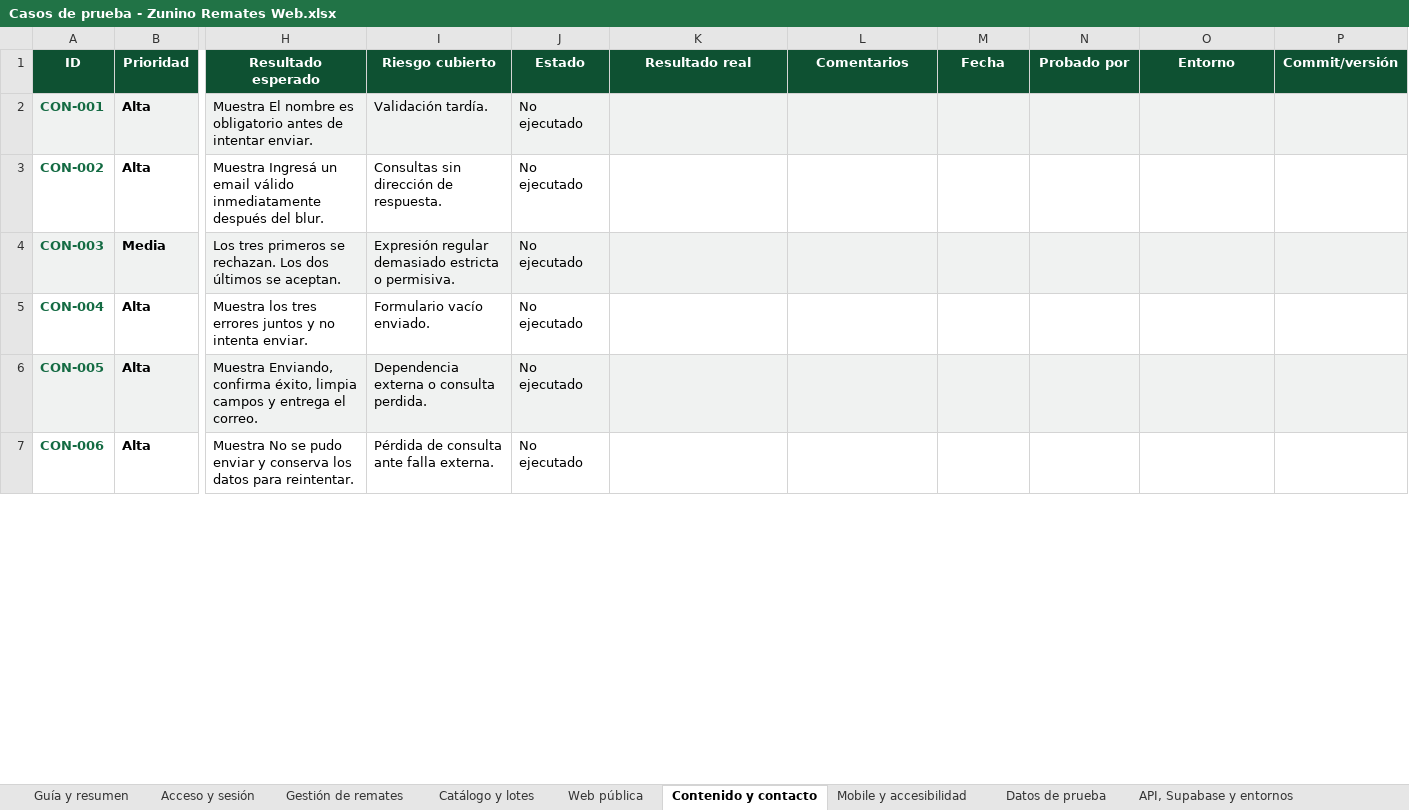
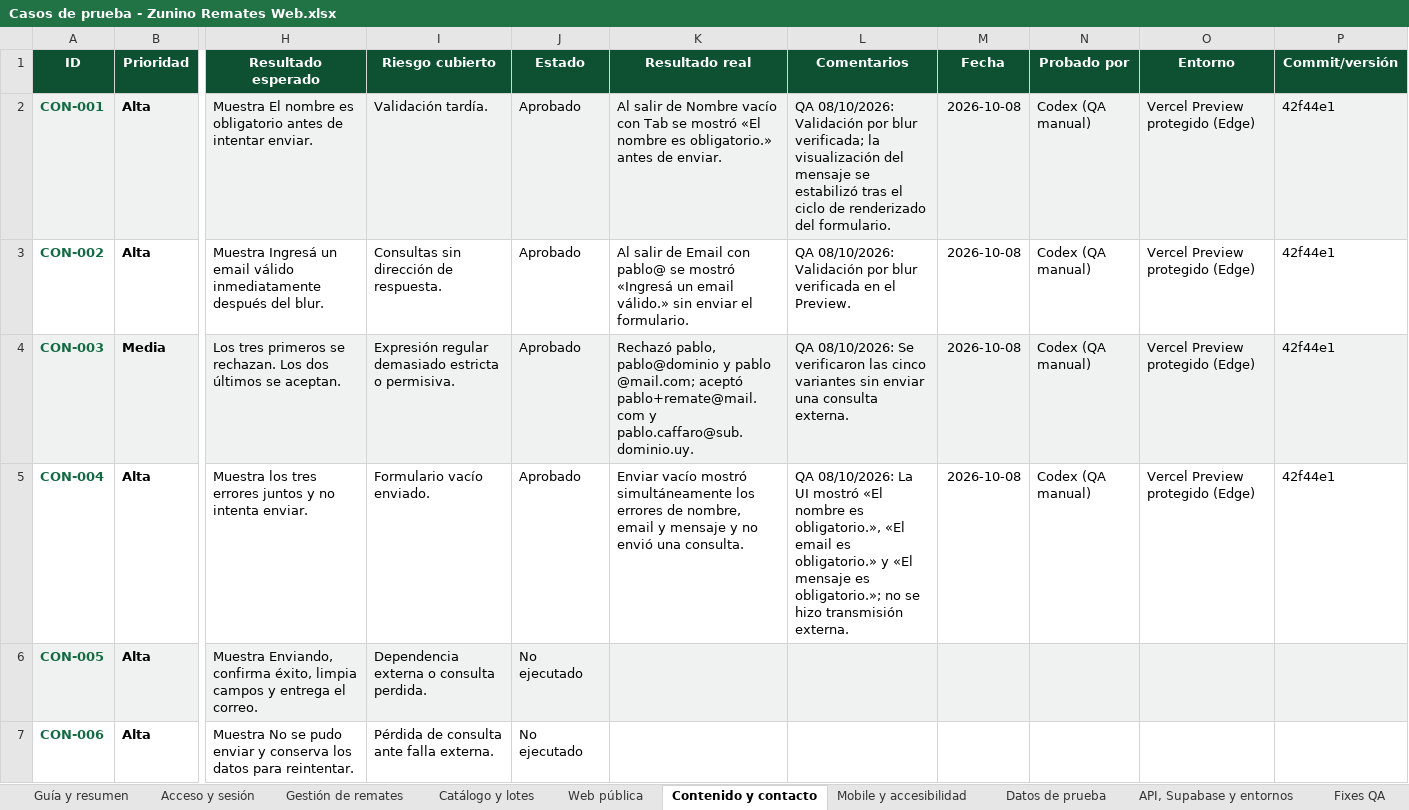
Before and after one commit to PabloCaffaro/zunino_remates_web, an Excel workbook: docs/qa/Casos de prueba - Zunino Remates Web.xlsx, sheet Contenido y contacto, drawn as a sheet; only a part is shown, gaps mark what is left out; values as stored, in another font and other column widths than the file's, no borders; conditional formats and table styles not drawn; the diff covers the shown part only; the diff names each change by its address in the sheet, - before the commit and + after, or states it on an @@ line.

Commit message:
test: registra resultados de QA manual

```diff
--- a/docs/qa/Casos de prueba - Zunino Remates Web.xlsx (sheet Contenido y contacto)
+++ b/docs/qa/Casos de prueba - Zunino Remates Web.xlsx (sheet Contenido y contacto)
+sheet tab: Fixes QA
-J2:J5 (Estado): No ejecutado
+J2:J5 (Estado): Aprobado
-K2 (Resultado real): (empty)
+K2 (Resultado real): Al salir de Nombre vacío con Tab se mostró «El nombre es obligatorio.» antes de enviar.
-L2 (Comentarios): (empty)
+L2 (Comentarios): QA 08/10/2026: Validación por blur verificada; la visualización del mensaje se estabilizó tras el ciclo de renderizado del formulario.
-M2:M5 (Fecha): (empty)
+M2:M5 (Fecha): 2026-10-08
-N2:N5 (Probado por): (empty)
+N2:N5 (Probado por): Codex (QA manual)
-O2:O5 (Entorno): (empty)
+O2:O5 (Entorno): Vercel Preview protegido (Edge)
-P2:P5 (Commit/versión): (empty)
+P2:P5 (Commit/versión): 42f44e1
-K3 (Resultado real): (empty)
+K3 (Resultado real): Al salir de Email con pablo@ se mostró «Ingresá un email válido.» sin enviar el formulario.
-L3 (Comentarios): (empty)
+L3 (Comentarios): QA 08/10/2026: Validación por blur verificada en el Preview.
-K4 (Resultado real): (empty)
+K4 (Resultado real): Rechazó pablo, pablo@dominio y pablo @mail.com; aceptó pablo+remate@mail.com y pablo.caffaro@sub.dominio.uy.
-L4 (Comentarios): (empty)
+L4 (Comentarios): QA 08/10/2026: Se verificaron las cinco variantes sin enviar una consulta externa.
-K5 (Resultado real): (empty)
+K5 (Resultado real): Enviar vacío mostró simultáneamente los errores de nombre, email y mensaje y no envió una consulta.
-L5 (Comentarios): (empty)
+L5 (Comentarios): QA 08/10/2026: La UI mostró «El nombre es obligatorio.», «El email es obligatorio.» y «El mensaje es obligatorio.»; no se hizo transmisión externa.
```
Also changed, not shown: 49 edited cells elsewhere in this sheet, sheet Gestión de remates, sheet Web pública, sheet Acceso y sesión, sheet Datos de prueba, sheet API, Supabase y entornos, sheet Mobile y accesibilidad, 2 more sheets.
